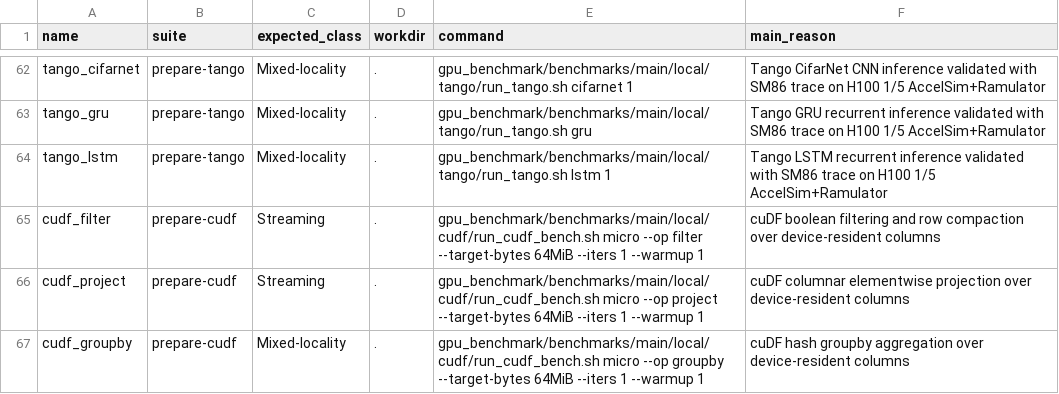
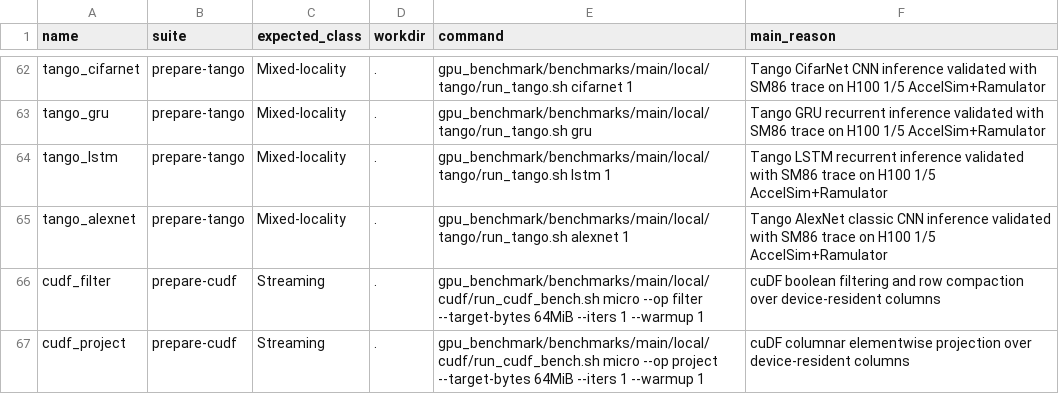
Before and after one commit to gju06051/Accelsim-Ramulator2, a TSV file: gpu_benchmark/benchmarks/main/manifest.tsv, drawn as a sheet; only a part is shown, gaps mark what is left out; the shorter side is filled out with more unchanged rows.

```diff
--- a/gpu_benchmark/benchmarks/main/manifest.tsv
+++ b/gpu_benchmark/benchmarks/main/manifest.tsv
@@ -64,2 +64,3 @@ tango_gru	prepare-tango	Mixed-locality	.	gpu_benchmark/benchmarks/main/local/tan
 tango_lstm	prepare-tango	Mixed-locality	.	gpu_benchmark/benchmarks/main/local/tango/run_tango.sh lstm 1	Tango LSTM recurrent inference validated with SM86 trace on H100 1/5 AccelSim+Ramulator
+tango_alexnet	prepare-tango	Mixed-locality	.	gpu_benchmark/benchmarks/main/local/tango/run_tango.sh alexnet 1	Tango AlexNet classic CNN inference validated with SM86 trace on H100 1/5 AccelSim+Ramulator
 cudf_filter	prepare-cudf	Streaming	.	gpu_benchmark/benchmarks/main/local/cudf/run_cudf_bench.sh micro --op filter --target-bytes 64MiB --iters 1 --warmup 1	cuDF boolean filtering and row compaction over device-resident columns
```
Also changed, not shown: gpu_benchmark/benchmarks/prepare/tango/manifest.tsv, 5 other files.
